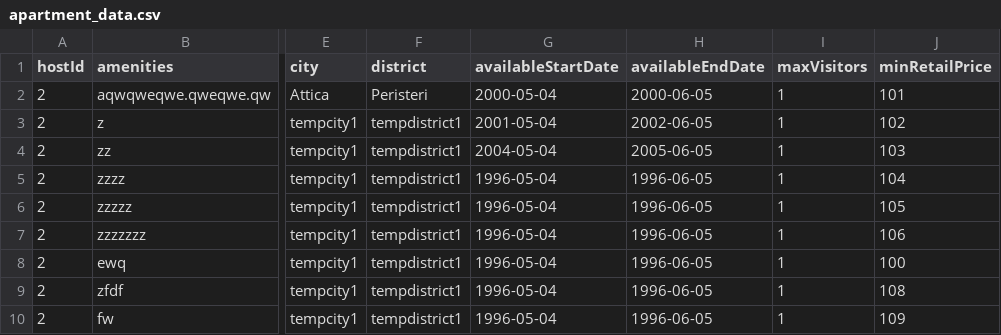
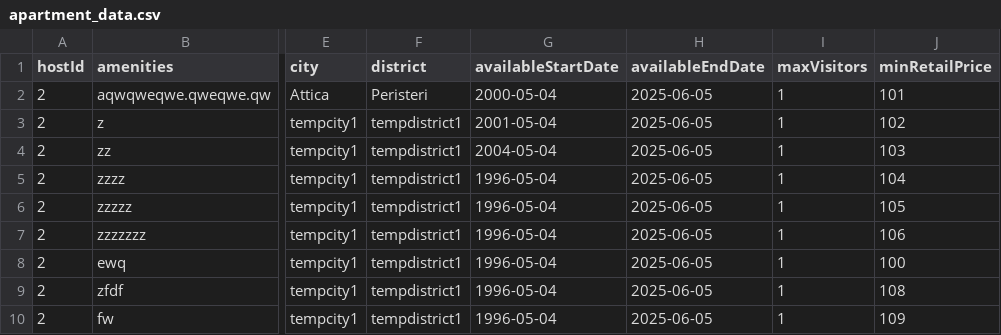
Before and after one commit to GiannisKalopisis/AirBnB-clone-Android-app, a CSV file: AndroidAppBack/airbnb/src/main/resources/static/csv_data/apartment_data.csv, drawn as a sheet; only a part is shown, gaps mark what is left out; the diff names each change by its address in the sheet, - before the commit and + after, or states it on an @@ line.

Commit message:
Added Search results into main page

```diff
--- a/AndroidAppBack/airbnb/src/main/resources/static/csv_data/apartment_data.csv
+++ b/AndroidAppBack/airbnb/src/main/resources/static/csv_data/apartment_data.csv
-H2 (availableEndDate): 2000-06-05
+H2 (availableEndDate): 2025-06-05
-H3 (availableEndDate): 2002-06-05
+H3 (availableEndDate): 2025-06-05
-H4 (availableEndDate): 2005-06-05
+H4 (availableEndDate): 2025-06-05
-H5:H10 (availableEndDate): 1996-06-05
+H5:H10 (availableEndDate): 2025-06-05
```
Also changed, not shown: 13 other files.
